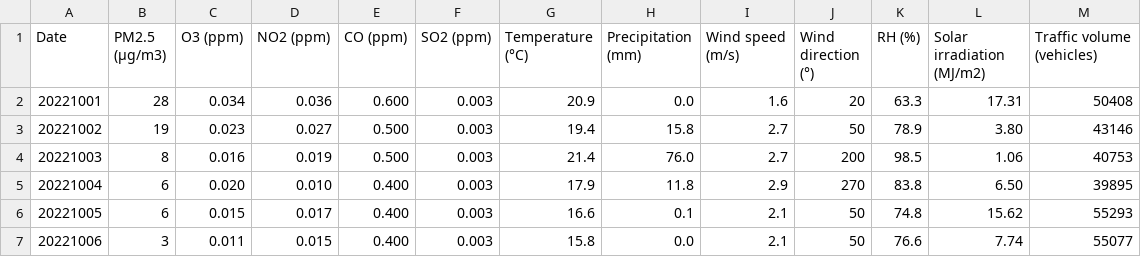
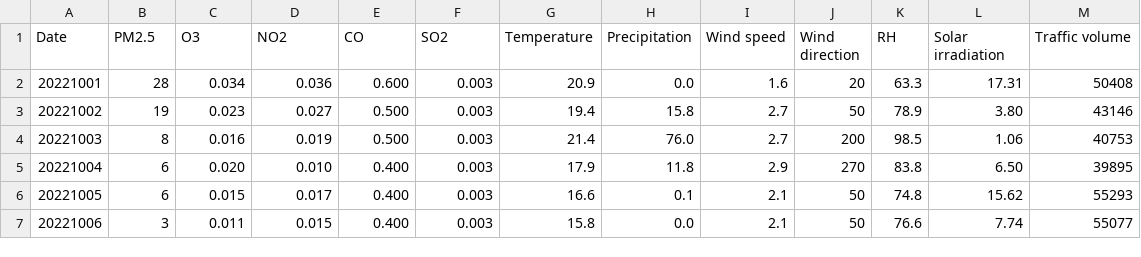
Before and after one commit to Minchang-Shin/EN5323, a CSV file: dataset1.csv, drawn as a sheet; only a part is shown.

Commit message:
Update dataset1.csv

```diff
--- a/dataset1.csv
+++ b/dataset1.csv
@@ -1,2 +1,2 @@
-Date,PM2.5 (μg/m3),O3 (ppm),NO2 (ppm),CO (ppm),SO2 (ppm),Temperature (°C),Precipitation (mm),Wind speed (m/s),Wind direction (°),RH (%),Solar irradiation (MJ/m2),Traffic volume (vehicles)
+Date,PM2.5,O3,NO2,CO,SO2,Temperature,Precipitation,Wind speed,Wind direction,RH,Solar irradiation,Traffic volume
 20221001 ,28 ,0.034 ,0.036 ,0.600 ,0.003 ,20.9 ,0.0 ,1.6 ,20 ,63.3 ,17.31 ,50408
```
